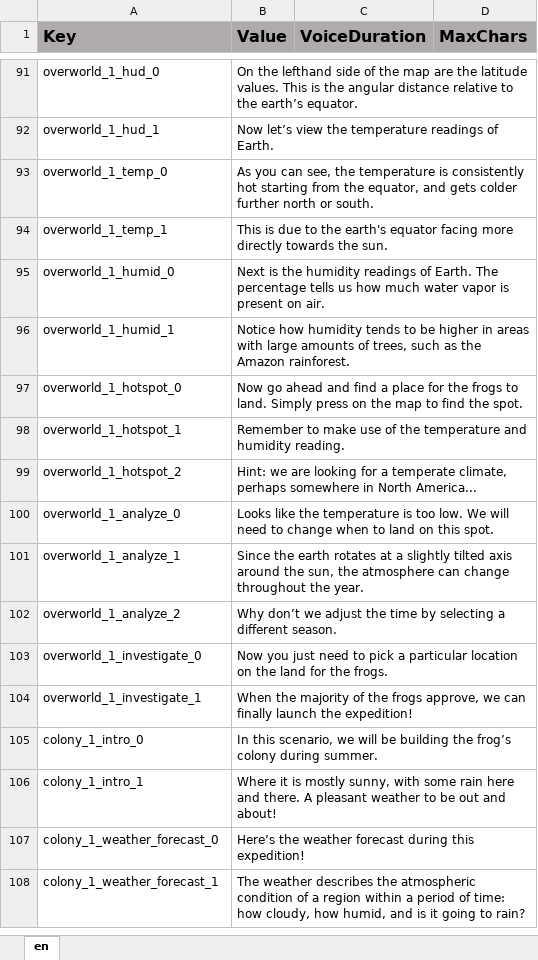
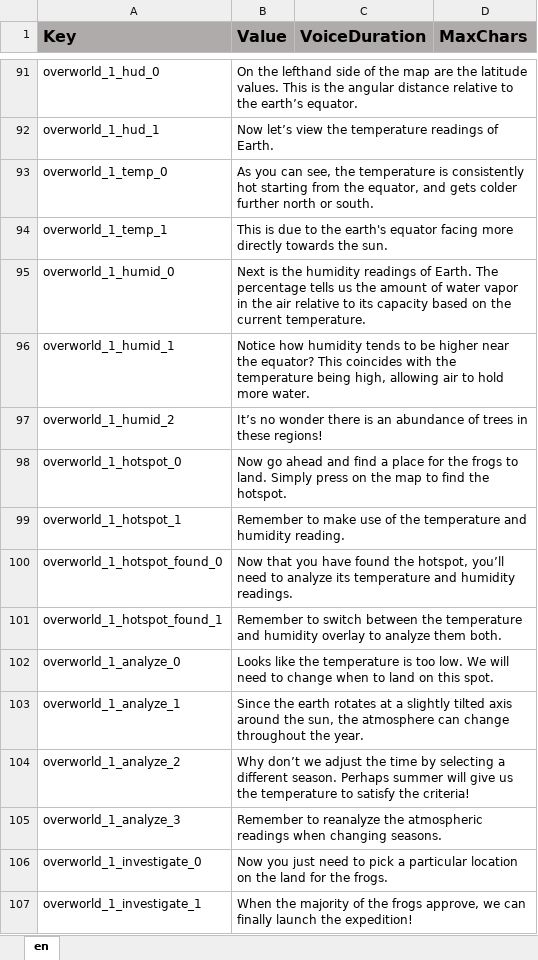
Before and after one commit to ddionisio/LL_ESS2D1, an Excel workbook: Language/language.xlsx, sheet en, drawn as a sheet; only a part is shown, gaps mark what is left out; the shorter side is filled out with more unchanged rows; values as stored, in another font and other column widths than the file's, no borders; removed rows and columns are numbered as before the commit, all else as after; the diff names each change by its address in the sheet, - before the commit and + after, or states it on an @@ line.

Commit message:
tutorial update for overworld01

```diff
--- a/Language/language.xlsx (sheet en)
+++ b/Language/language.xlsx (sheet en)
-B95 (Value): …tells us how much water vapor is present on air.
+B95 (Value): …tells us the amount of water vapor in the air relative to its capacity based on the current temperature.
-B96 (Value): …be higher in areas with large amounts of trees, such as the Amazon rainforest.
+B96 (Value): …be higher near the equator? This coincides with the temperature being high, allowing air to hold more water.
+row 97: overworld_1_humid_2 | It’s no wonder there is an abundance of trees in these regions!
-B98 (Value): …find the spot.
+B98 (Value): …find the hotspot.
-row 99: overworld_1_hotspot_2 | Hint: we are looking for a temperate climate, perhaps somewhere in North America...
+row 100: overworld_1_hotspot_found_0 | Now that you have found the hotspot, you’ll need to analyze its temperature and humidity readings.
+row 101: overworld_1_hotspot_found_1 | Remember to switch between the temperature and humidity overlay to analyze them both.
-B104 (Value): …different season.
+B104 (Value): …different season. Perhaps summer will give us the temperature to satisfy the criteria!
+row 105: overworld_1_analyze_3 | Remember to reanalyze the atmospheric readings when changing seasons.
```
Also changed, not shown: 8 other files.
